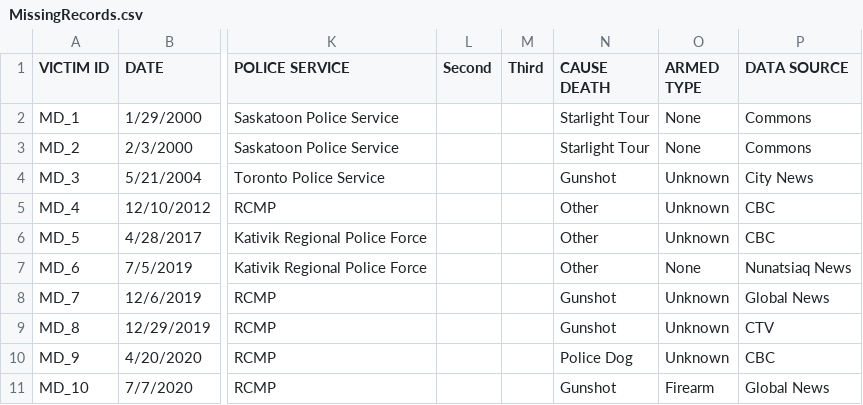
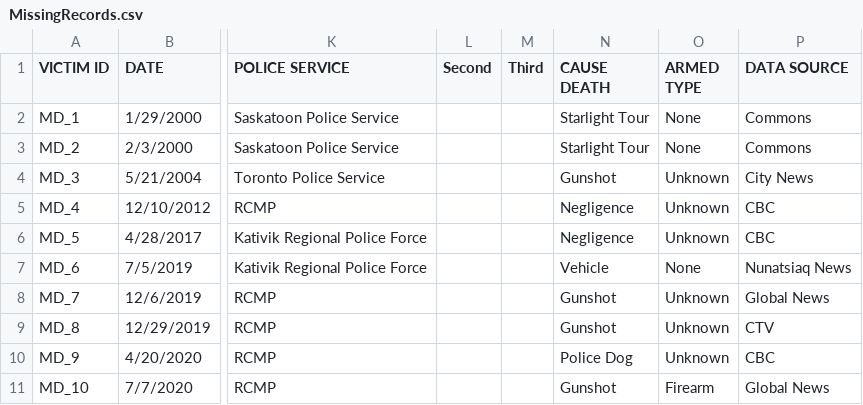
Before and after one commit to June-Skeeter/Police_Involved_Deaths_Canada, a CSV file: Inputs/MissingRecords.csv, drawn as a sheet; only a part is shown, gaps mark what is left out; the diff names each change by its address in the sheet, - before the commit and + after, or states it on an @@ line.

```diff
--- a/Inputs/MissingRecords.csv
+++ b/Inputs/MissingRecords.csv
-N5:N6 (CAUSE DEATH): Other
+N5:N6 (CAUSE DEATH): Negligence
-N7 (CAUSE DEATH): Other
+N7 (CAUSE DEATH): Vehicle
```
Also changed, not shown: 12 other files.
